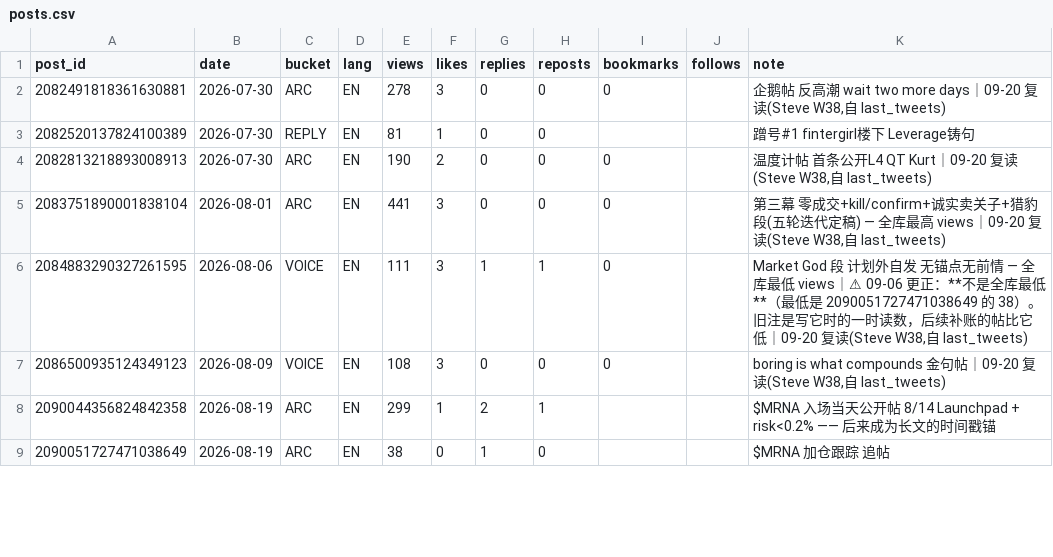
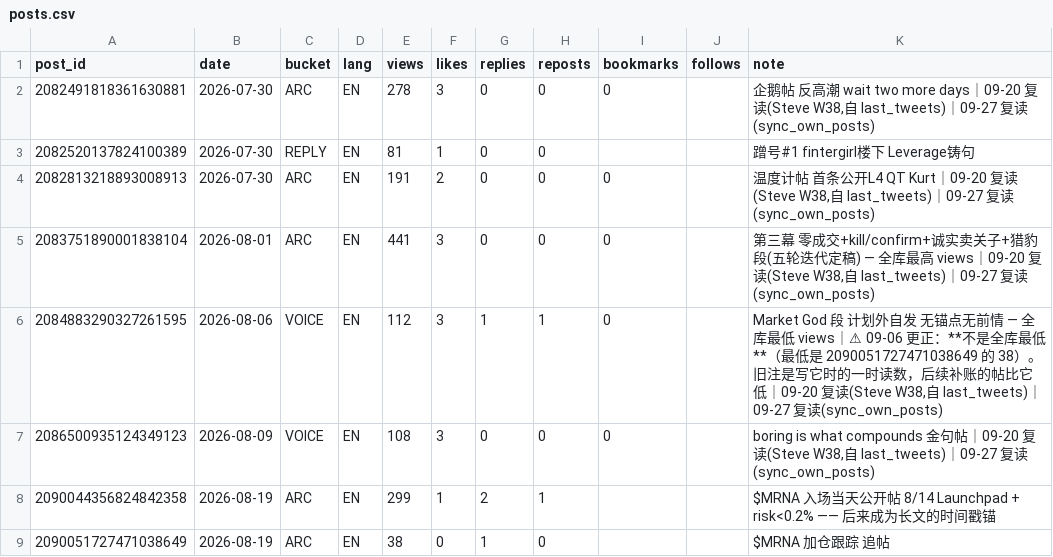
Before and after one commit to Fluxus-Trade-Lab/fluxus-dashboard, a CSV file: data/content/posts.csv, drawn as a sheet; only a part is shown; the diff covers the shown part only; the diff names each change by its address in the sheet, - before the commit and + after, or states it on an @@ line.

```diff
--- a/data/content/posts.csv
+++ b/data/content/posts.csv
-K2 (note): …last_tweets)
+K2 (note): …last_tweets)｜09-27 复读(sync_own_posts)
-E4 (views): 190
+E4 (views): 191
-K4 (note): …last_tweets)
+K4 (note): …last_tweets)｜09-27 复读(sync_own_posts)
-K5 (note): …W38,自 last_tweets)
+K5 (note): …W38,自 last_tweets)｜09-27 复读(sync_own_posts)
-E6 (views): 111
+E6 (views): 112
-K6 (note): …W38,自 last_tweets)
+K6 (note): …W38,自 last_tweets)｜09-27 复读(sync_own_posts)
-K7 (note): …last_tweets)
+K7 (note): …last_tweets)｜09-27 复读(sync_own_posts)
```
Also changed, not shown: 1 added row and 20 edited cells elsewhere in this file.
